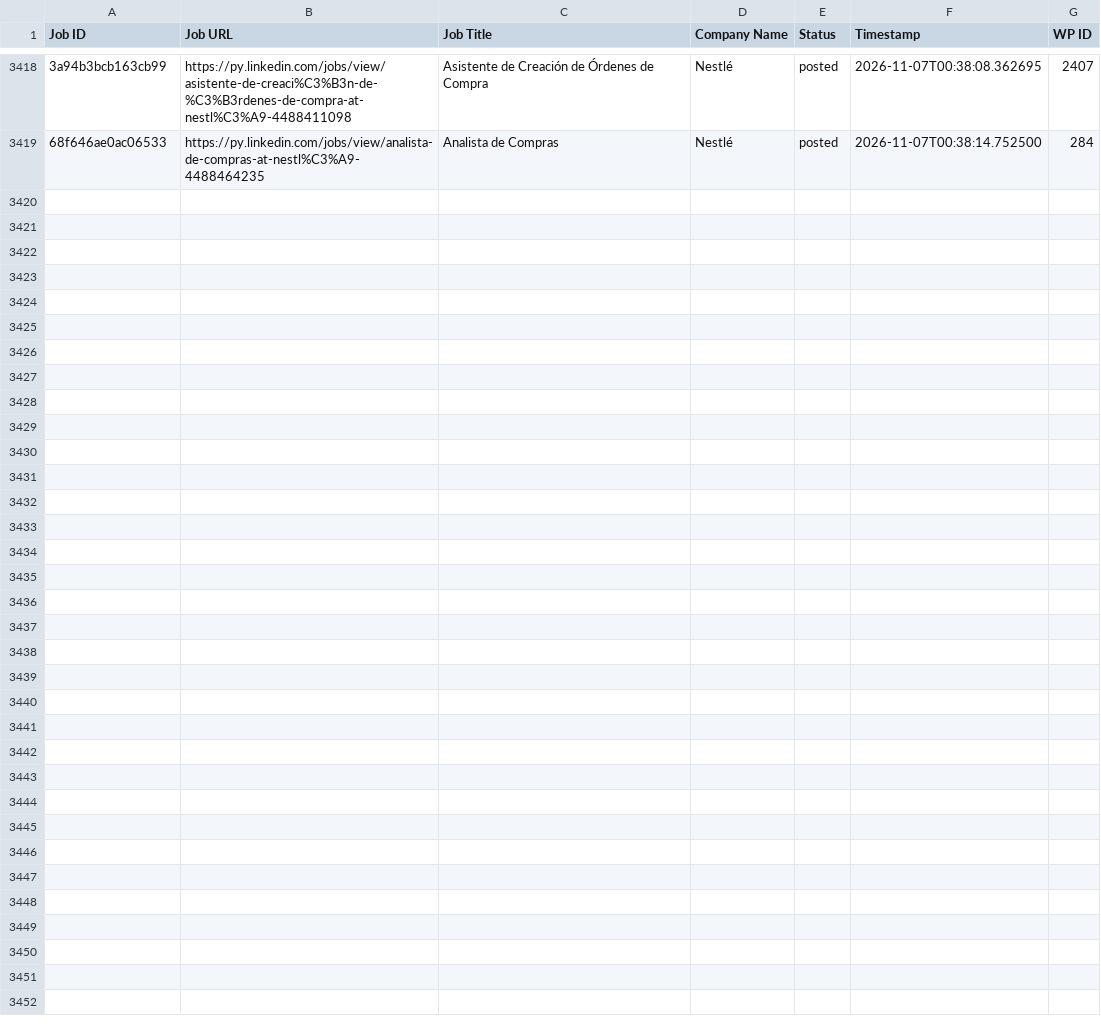
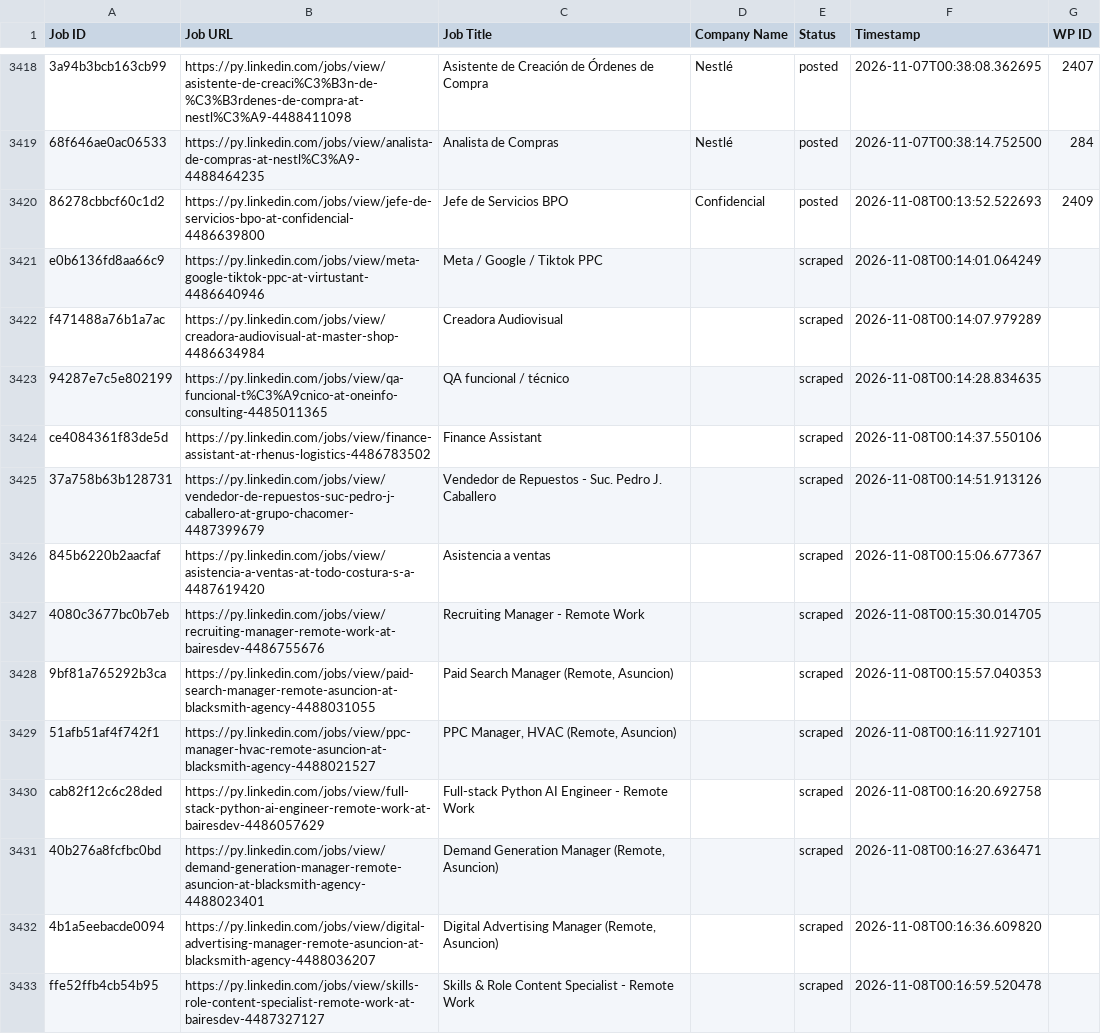
Before and after one commit to vindoky/py, a CSV file: processed_jobs.csv, drawn as a sheet; only a part is shown, gaps mark what is left out; the diff names each change by its address in the sheet, - before the commit and + after, or states it on an @@ line.

```diff
--- a/processed_jobs.csv
+++ b/processed_jobs.csv
+row 3420: 86278cbbcf60c1d2 | https://py.linkedin.com/jobs/view/jefe-de-servicios-bpo-at-confidencial-4486639800 | Jefe de Servicios BPO | Confidencial | posted | 2026-11-08T00:13:52.522693 | 2409
+row 3421: e0b6136fd8aa66c9 | https://py.linkedin.com/jobs/view/meta-google-tiktok-ppc-at-virtustant-4486640946 | Meta / Google / Tiktok PPC |  | scraped | 2026-11-08T00:14:01.064249
+row 3422: f471488a76b1a7ac | https://py.linkedin.com/jobs/view/creadora-audiovisual-at-master-shop-4486634984 | Creadora Audiovisual |  | scraped | 2026-11-08T00:14:07.979289
+row 3423: 94287e7c5e802199 | https://py.linkedin.com/jobs/view/qa-funcional-t%C3%A9cnico-at-oneinfo-consulting-4485011365 | QA funcional / técnico |  | scraped | 2026-11-08T00:14:28.834635
+row 3424: ce4084361f83de5d | https://py.linkedin.com/jobs/view/finance-assistant-at-rhenus-logistics-4486783502 | Finance Assistant |  | scraped | 2026-11-08T00:14:37.550106
+row 3425: 37a758b63b128731 | https://py.linkedin.com/jobs/view/vendedor-de-repuestos-suc-pedro-j-caballero-at-grupo-chacomer-4487399679 | Vendedor de Repuestos - Suc. Pedro J. Caballero |  | scraped | 2026-11-08T00:14:51.913126
+row 3426: 845b6220b2aacfaf | https://py.linkedin.com/jobs/view/asistencia-a-ventas-at-todo-costura-s-a-4487619420 | Asistencia a ventas |  | scraped | 2026-11-08T00:15:06.677367
+row 3427: 4080c3677bc0b7eb | https://py.linkedin.com/jobs/view/recruiting-manager-remote-work-at-bairesdev-4486755676 | Recruiting Manager - Remote Work |  | scraped | 2026-11-08T00:15:30.014705
+row 3428: 9bf81a765292b3ca | https://py.linkedin.com/jobs/view/paid-search-manager-remote-asuncion-at-blacksmith-agency-4488031055 | Paid Search Manager (Remote, Asuncion) |  | scraped | 2026-11-08T00:15:57.040353
+row 3429: 51afb51af4f742f1 | https://py.linkedin.com/jobs/view/ppc-manager-hvac-remote-asuncion-at-blacksmith-agency-4488021527 | PPC Manager, HVAC (Remote, Asuncion) |  | scraped | 2026-11-08T00:16:11.927101
+row 3430: cab82f12c6c28ded | https://py.linkedin.com/jobs/view/full-stack-python-ai-engineer-remote-work-at-bairesdev-4486057629 | Full-stack Python AI Engineer - Remote Work |  | scraped | 2026-11-08T00:16:20.692758
+row 3431: 40b276a8fcfbc0bd | https://py.linkedin.com/jobs/view/demand-generation-manager-remote-asuncion-at-blacksmith-agency-4488023401 | Demand Generation Manager (Remote, Asuncion) |  | scraped | 2026-11-08T00:16:27.636471
+row 3432: 4b1a5eebacde0094 | https://py.linkedin.com/jobs/view/digital-advertising-manager-remote-asuncion-at-blacksmith-agency-4488036207 | Digital Advertising Manager (Remote, Asuncion) |  | scraped | 2026-11-08T00:16:36.609820
+row 3433: ffe52ffb4cb54b95 | https://py.linkedin.com/jobs/view/skills-role-content-specialist-remote-work-at-bairesdev-4487327127 | Skills & Role Content Specialist - Remote Work |  | scraped | 2026-11-08T00:16:59.520478
```
